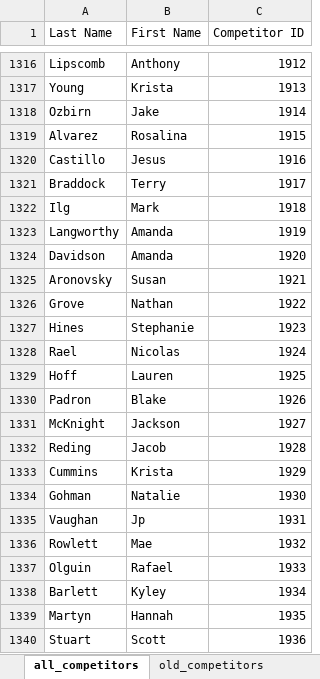
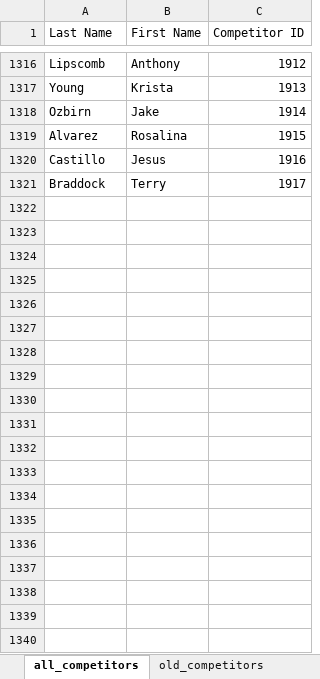
Before and after one commit to CTSTavarney/ctst-dev, an Excel workbook: create_csv_new/power_query.xlsx, sheet all_competitors, drawn as a sheet; only a part is shown, gaps mark what is left out; values as stored, in another font and other column widths than the file's, no borders; table styles not drawn; removed rows and columns are numbered as before the commit, all else as after; the diff covers the shown part only; the diff names each change by its address in the sheet, - before the commit and + after, or states it on an @@ line.

```diff
--- a/create_csv_new/power_query.xlsx (sheet all_competitors)
+++ b/create_csv_new/power_query.xlsx (sheet all_competitors)
-row 1322: Ilg | Mark | 1918
-row 1323: Langworthy | Amanda | 1919
-row 1324: Davidson | Amanda | 1920
-row 1325: Aronovsky | Susan | 1921
-row 1326: Grove | Nathan | 1922
-row 1327: Hines | Stephanie | 1923
-row 1328: Rael | Nicolas | 1924
-row 1329: Hoff | Lauren | 1925
-row 1330: Padron | Blake | 1926
-row 1331: McKnight | Jackson | 1927
-row 1332: Reding | Jacob | 1928
-row 1333: Cummins | Krista | 1929
-row 1334: Gohman | Natalie | 1930
-row 1335: Vaughan | Jp | 1931
-row 1336: Rowlett | Mae | 1932
-row 1337: Olguin | Rafael | 1933
-row 1338: Barlett | Kyley | 1934
-row 1339: Martyn | Hannah | 1935
-row 1340: Stuart | Scott | 1936
```
Also changed, not shown: 17 removed rows and 2 moved rows elsewhere in this sheet, sheet previous_results, sheet all_results, sheet all_new_results_unnumbered, sheet all_new_results_numbered, sheet new_competitors, sheet old_competitors, 1 more sheet, create_db_tables/create_db_tables.xlsx, 26 other files.
